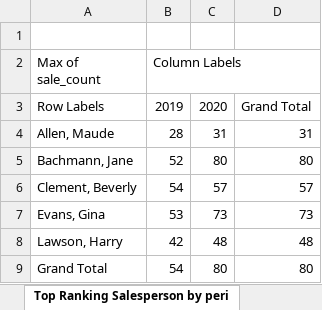
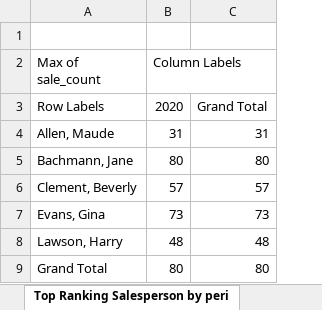
Before and after one commit to mpprasanthi/capstone_1_saiprashanthi_manickapremchand, an Excel workbook: manickapremchand_saiprashanthi_capstone_1/sales_history_dashboard.xlsx, sheet Top Ranking Salesperson by peri, drawn as a sheet; values as stored, in another font and other column widths than the file's, no borders; charts and pictures not drawn; removed rows and columns are numbered as before the commit, all else as after; the diff names each change by its address in the sheet, - before the commit and + after, or states it on an @@ line.

```diff
--- a/manickapremchand_saiprashanthi_capstone_1/sales_history_dashboard.xlsx (sheet Top Ranking Salesperson by peri)
+++ b/manickapremchand_saiprashanthi_capstone_1/sales_history_dashboard.xlsx (sheet Top Ranking Salesperson by peri)
-column B (Column Labels), rows 3-9: 2019 | 28 | 52 | 54 | 53 | 42 | 54
-B2: (empty)
+B2: Column Labels
```
Also changed, not shown: sheet Sales By Category, sheet Sales Data By Region, charts or pictures, 8 other files.
